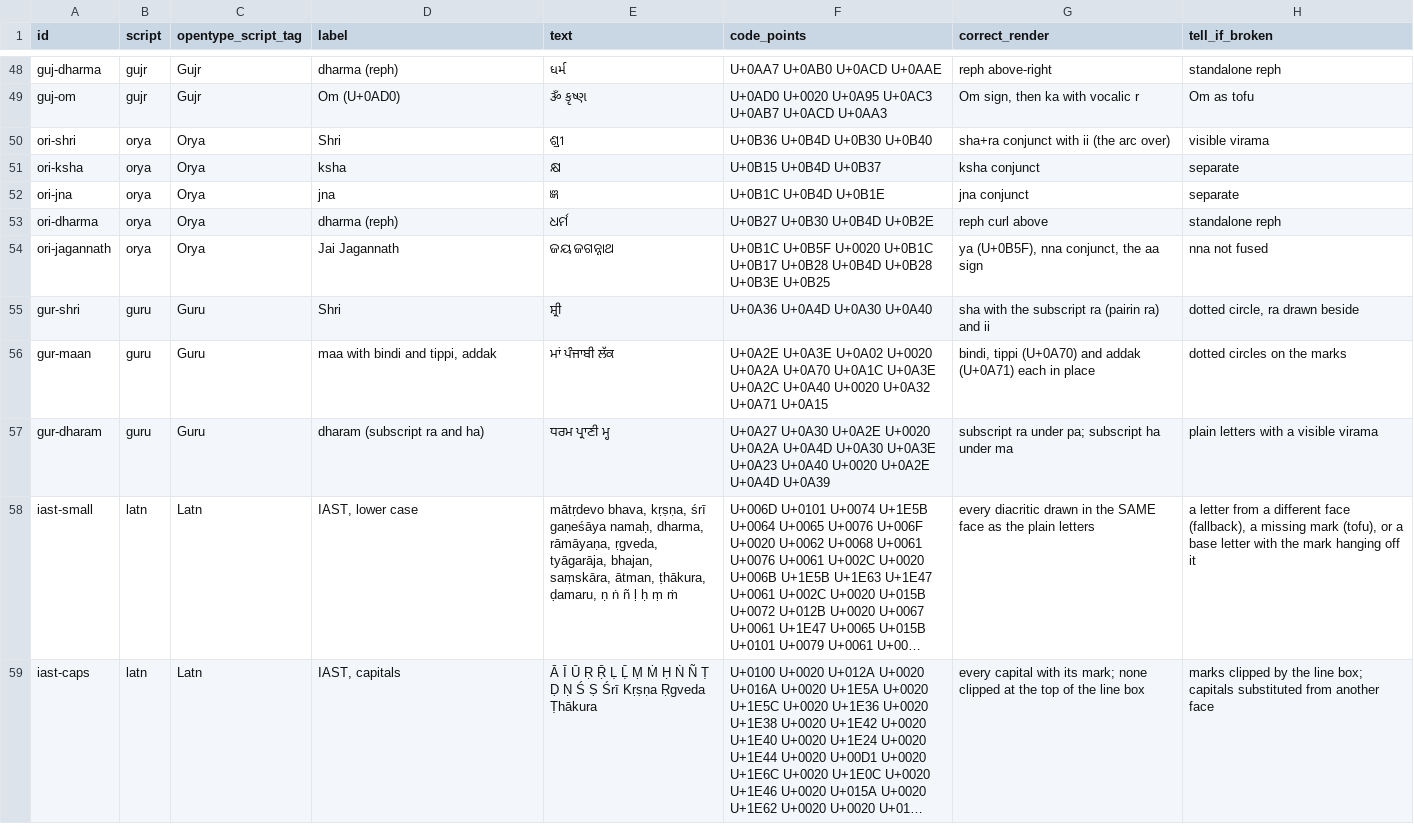
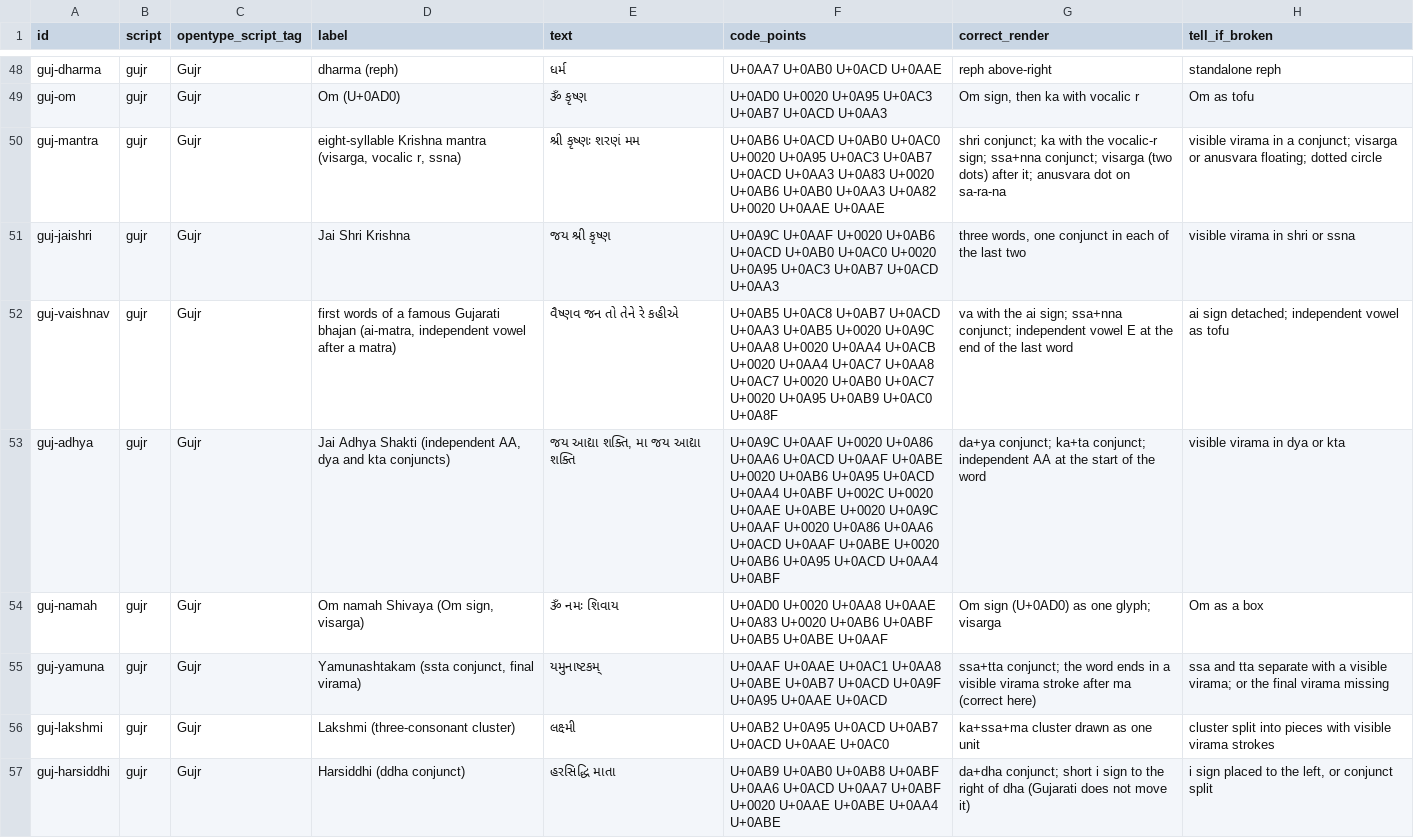
Before and after one commit to DeconvFFT/animated_journey, a TSV file: research/devotional-sound-script-fixtures/shaping_fixture.tsv, drawn as a sheet; only a part is shown, gaps mark what is left out; the shorter side is filled out with more unchanged rows; long unchanged cells end in …; the diff covers the shown part only.

```diff
--- a/research/devotional-sound-script-fixtures/shaping_fixture.tsv
+++ b/research/devotional-sound-script-fixtures/shaping_fixture.tsv
@@ -49 +49,9 @@ guj-dharma	gujr	Gujr	dharma (reph)	ધર્મ	U+0AA7 U+0AB0 U+0ACD U+0AAE	reph
 guj-om	gujr	Gujr	Om (U+0AD0)	ૐ કૃષ્ણ	U+0AD0 U+0020 U+0A95 U+0AC3 U+0AB7 U+0ACD U+0AA3	Om sign, then ka with vocalic r	Om as tofu
+guj-mantra	gujr	Gujr	eight-syllable Krishna mantra (visarga, vocalic r, ssna)	શ્રી કૃષ્ણઃ શરણં મમ	U+0AB6 U+0ACD U+0AB0 U+0AC0 U+0020 U+0A95 U+0AC3 U+0AB7 U+0ACD U+0AA3 U+0A83 U+0020 U+0AB6 U+0AB0 U+0AA3 U+0A82 U+0020 U+0AAE U+0AAE	shri conjunct; ka with the vocalic-r sign; ssa+nna conjunct; visarga (two dots) after it; anusvara dot on sa-ra-na	visible virama in a conjunct; visarga or anusvara floating; dotted circle
+guj-jaishri	gujr	Gujr	Jai Shri Krishna	જય શ્રી કૃષ્ણ	U+0A9C U+0AAF U+0020 U+0AB6 U+0ACD U+0AB0 U+0AC0 U+0020 U+0A95 U+0AC3 U+0AB7 U+0ACD U+0AA3	three words, one conjunct in each of the last two	visible virama in shri or ssna
+guj-vaishnav	gujr	Gujr	first words of a famous Gujarati bhajan (ai-matra, independent vowel after a matra)	વૈષ્ણવ જન તો તેને રે કહીએ	U+0AB5 U+0AC8 U+0AB7 U+0ACD U+0AA3 U+0AB5 U+0020 U+0A9C U+0AA8 U+0020 U+0AA4 U+0ACB U+0020 U+0AA4 U+0AC7 U+0AA8 U+0AC7 U+0020 U+0AB0 U+0AC7 U+0020 U+0A95 U+0AB9 U+0AC0 U+0A8F	va with the ai sign; ssa+nna conjunct; independent vowel E at the end of the last word	ai sign detached; independent vowel as tofu
+guj-adhya	gujr	Gujr	Jai Adhya Shakti (independent AA, dya and kta conjuncts)	જય આદ્યા શક્તિ, મા જય આદ્યા શક્તિ	U+0A9C U+0AAF U+0020 U+0A86 U+0AA6 U+0ACD U+0AAF U+0ABE U+0020 U+0AB6 U+0A95 U+0ACD U+0AA4 U+0ABF U+002C U+0020 U+0AAE U+0ABE U+0020 U+0A9C U+0AAF U+0020 U+0A86 U+0AA6 U+0ACD U+0AAF U+0ABE U+0020 U+0AB6 U+0A95 U+0ACD U+0AA4 U+0ABF	da+ya conjunct; ka+ta conjunct; independent AA at the start of the word	visible virama in dya or kta
+guj-namah	gujr	Gujr	Om namah Shivaya (Om sign, visarga)	ૐ નમઃ શિવાય	U+0AD0 U+0020 U+0AA8 U+0AAE U+0A83 U+0020 U+0AB6 U+0ABF U+0AB5 U+0ABE U+0AAF	Om sign (U+0AD0) as one glyph; visarga	Om as a box
+guj-yamuna	gujr	Gujr	Yamunashtakam (ssta conjunct, final virama)	યમુનાષ્ટકમ્	U+0AAF U+0AAE U+0AC1 U+0AA8 U+0ABE U+0AB7 U+0ACD U+0A9F U+0A95 U+0AAE U+0ACD	ssa+tta conjunct; the word ends in a visible virama stroke after ma (correct here)	ssa and tta separate with a visible virama; or the final virama missing
+guj-lakshmi	gujr	Gujr	Lakshmi (three-consonant cluster)	લક્ષ્મી	U+0AB2 U+0A95 U+0ACD U+0AB7 U+0ACD U+0AAE U+0AC0	ka+ssa+ma cluster drawn as one unit	cluster split into pieces with visible virama strokes
+guj-harsiddhi	gujr	Gujr	Harsiddhi (ddha conjunct)	હરસિદ્ધિ માતા	U+0AB9 U+0AB0 U+0AB8 U+0ABF U+0AA6 U+0ACD U+0AA7 U+0ABF U+0020 U+0AAE U+0ABE U+0AA4 U+0ABE	da+dha conjunct; short i sign to the right of dha (Gujarati does not move it)	i sign placed to the left, or conjunct split
```
Also changed, not shown: 8 added rows elsewhere in this file, research/devotional-sound-script-fixtures/caption_size_FontSize23_2026-10-19.csv, research/devotional-sound-script-fixtures/caption_width_FontSize23_2026-10-19.csv, 42 other files.
